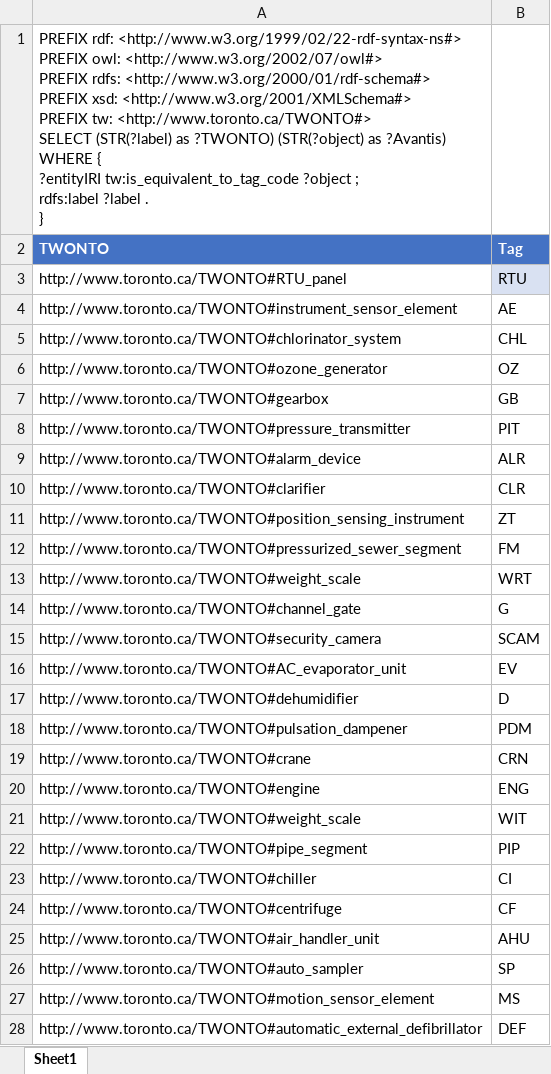
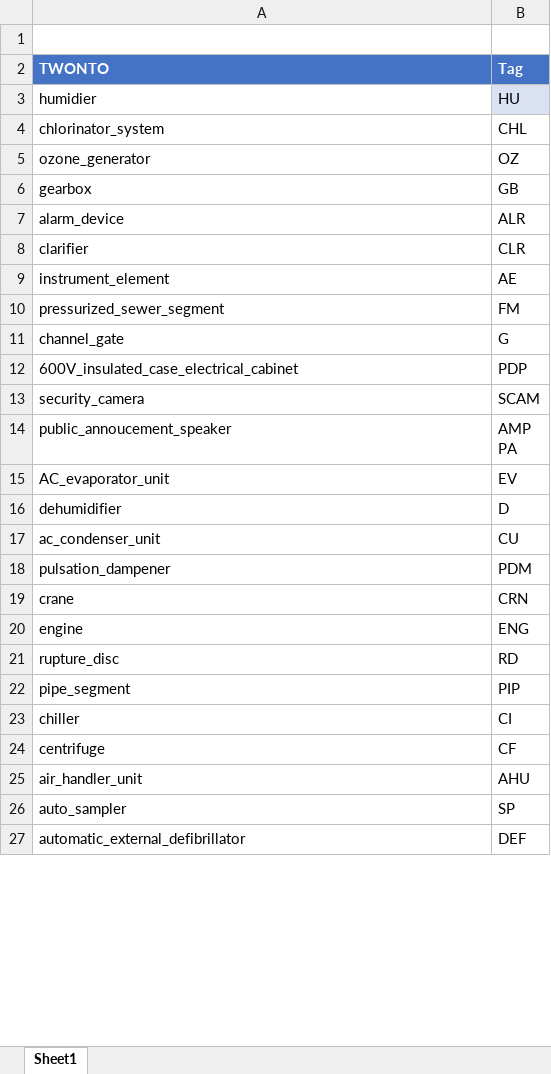
Before and after one commit to TW-ASMP/TWONTO, an Excel workbook: Avantis Mapping/SPARQL_tag.xlsx, sheet Sheet1, drawn as a sheet; only a part is shown; values as stored, in another font and other column widths than the file's, no borders; table styles not drawn; removed rows and columns are numbered as before the commit, all else as after; ↵ is a line break in a cell; the diff covers the shown part only; the diff names each change by its address in the sheet, - before the commit and + after, or states it on an @@ line.

```diff
--- a/Avantis Mapping/SPARQL_tag.xlsx (sheet Sheet1)
+++ b/Avantis Mapping/SPARQL_tag.xlsx (sheet Sheet1)
-A1 (TWONTO): PREFIX rdf: <http://www.w3.org/1999/02/22-rdf-syntax-ns#> ↵ PREFIX owl: <http://www.w3.org/2002/07/owl#> ↵ PREFIX rdfs: <http://www.w3.org/2000/01/rdf-schema#> ↵ PREFIX xsd: <http://www.w3.org/2001/XMLSchema#> ↵ PREFIX tw: <http://www.toronto.ca/TWONTO#> ↵ SELECT (STR(?label) as ?TWONTO) (STR(?object) as ?Avantis) ↵ WHERE { ↵ ?entityIRI tw:is_equivalent_to_tag_code ?object ; ↵ rdfs:label ?label . ↵ }
+A1 (TWONTO): (empty)
-row 3: http://www.toronto.ca/TWONTO#RTU_panel | RTU
-row 4: http://www.toronto.ca/TWONTO#instrument_sensor_element | AE
+row 3: humidier | HU
-A4 (TWONTO): http://www.toronto.ca/TWONTO#chlorinator_system
+A4 (TWONTO): chlorinator_system
-A5 (TWONTO): http://www.toronto.ca/TWONTO#ozone_generator
+A5 (TWONTO): ozone_generator
-A6 (TWONTO): http://www.toronto.ca/TWONTO#gearbox
+A6 (TWONTO): gearbox
-row 8: http://www.toronto.ca/TWONTO#pressure_transmitter | PIT
-A7 (TWONTO): http://www.toronto.ca/TWONTO#alarm_device
+A7 (TWONTO): alarm_device
-A8 (TWONTO): http://www.toronto.ca/TWONTO#clarifier
+A8 (TWONTO): clarifier
-row 11: http://www.toronto.ca/TWONTO#position_sensing_instrument | ZT
+row 9: instrument_element | AE
-A10 (TWONTO): http://www.toronto.ca/TWONTO#pressurized_sewer_segment
+A10 (TWONTO): pressurized_sewer_segment
-row 13: http://www.toronto.ca/TWONTO#weight_scale | WRT
-A11 (TWONTO): http://www.toronto.ca/TWONTO#channel_gate
+A11 (TWONTO): channel_gate
+row 12: 600V_insulated_case_electrical_cabinet | PDP
-A13 (TWONTO): http://www.toronto.ca/TWONTO#security_camera
+A13 (TWONTO): security_camera
+row 14: public_annoucement_speaker | AMP ↵ PA
-A15 (TWONTO): http://www.toronto.ca/TWONTO#AC_evaporator_unit
+A15 (TWONTO): AC_evaporator_unit
-A16 (TWONTO): http://www.toronto.ca/TWONTO#dehumidifier
+A16 (TWONTO): dehumidifier
+row 17: ac_condenser_unit | CU
-A18 (TWONTO): http://www.toronto.ca/TWONTO#pulsation_dampener
+A18 (TWONTO): pulsation_dampener
-A19 (TWONTO): http://www.toronto.ca/TWONTO#crane
+A19 (TWONTO): crane
-A20 (TWONTO): http://www.toronto.ca/TWONTO#engine
+A20 (TWONTO): engine
-row 21: http://www.toronto.ca/TWONTO#weight_scale | WIT
+row 21: rupture_disc | RD
-A22 (TWONTO): http://www.toronto.ca/TWONTO#pipe_segment
+A22 (TWONTO): pipe_segment
-A23 (TWONTO): http://www.toronto.ca/TWONTO#chiller
+A23 (TWONTO): chiller
-A24 (TWONTO): http://www.toronto.ca/TWONTO#centrifuge
+A24 (TWONTO): centrifuge
-A25 (TWONTO): http://www.toronto.ca/TWONTO#air_handler_unit
+A25 (TWONTO): air_handler_unit
-A26 (TWONTO): http://www.toronto.ca/TWONTO#auto_sampler
+A26 (TWONTO): auto_sampler
-row 27: http://www.toronto.ca/TWONTO#motion_sensor_element | MS
-A27 (TWONTO): http://www.toronto.ca/TWONTO#automatic_external_defibrillator
+A27 (TWONTO): automatic_external_defibrillator
```
Also changed, not shown: 16 added rows, 24 removed rows and 83 edited cells elsewhere in this sheet, Avantis Mapping/SPARQL_category.xlsx, Avantis Mapping/SPARQL_class.xlsx, 6 other files.
